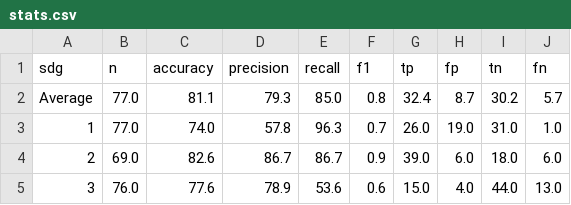
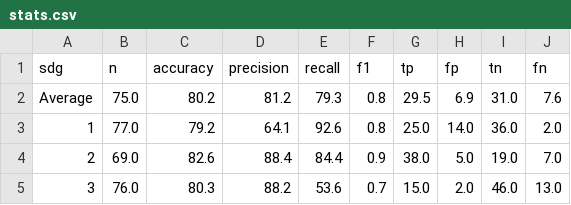
Before and after one commit to SDGClassification/benchmark, a CSV file: evaluations/aurora-sdg/stats.csv, drawn as a sheet; only a part is shown; the diff covers the shown part only.

```diff
--- a/evaluations/aurora-sdg/stats.csv
+++ b/evaluations/aurora-sdg/stats.csv
@@ -1,5 +1,5 @@
 sdg,n,accuracy,precision,recall,f1,tp,fp,tn,fn
-Average,77.0,81.1,79.3,85.0,0.8,32.4,8.7,30.2,5.7
-1,77.0,74.0,57.8,96.3,0.7,26.0,19.0,31.0,1.0
-2,69.0,82.6,86.7,86.7,0.9,39.0,6.0,18.0,6.0
-3,76.0,77.6,78.9,53.6,0.6,15.0,4.0,44.0,13.0
+Average,75.0,80.2,81.2,79.3,0.8,29.5,6.9,31.0,7.6
+1,77.0,79.2,64.1,92.6,0.8,25.0,14.0,36.0,2.0
+2,69.0,82.6,88.4,84.4,0.9,38.0,5.0,19.0,7.0
+3,76.0,80.3,88.2,53.6,0.7,15.0,2.0,46.0,13.0
```
Also changed, not shown: 1 added row and 40 edited cells elsewhere in this file, evaluations/global-goals-directory/stats.csv, evaluations/llama-2/stats.csv, 29 other files.
